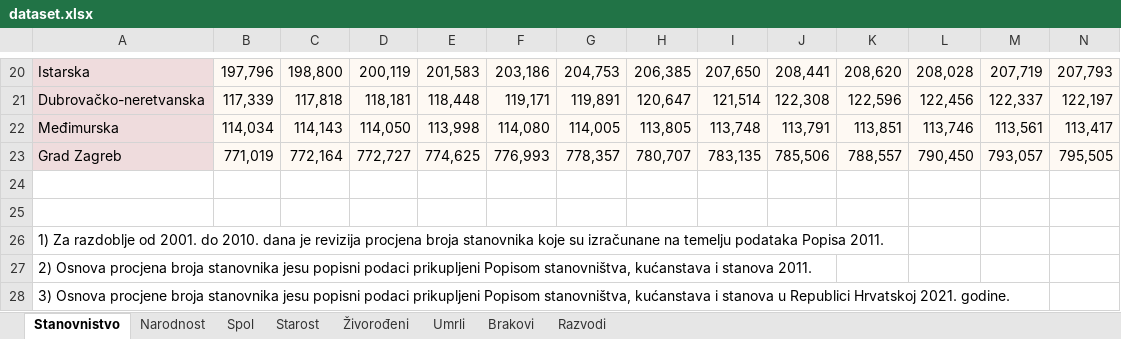
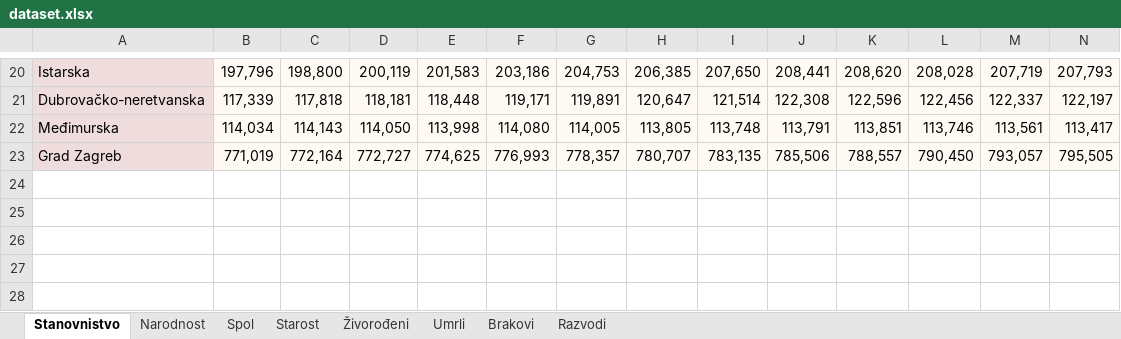
Before and after one commit to maksiboi/Crostats, an Excel workbook: dataset.xlsx, sheet Stanovnistvo, drawn as a sheet; only a part is shown, gaps mark what is left out; values as stored, in another font and other column widths than the file's, no borders; rows hold the shown columns only; the diff names each change by its address in the sheet, - before the commit and + after, or states it on an @@ line.

Commit message:
delete dataset_population notes

```diff
--- a/dataset.xlsx (sheet Stanovnistvo)
+++ b/dataset.xlsx (sheet Stanovnistvo)
-row 24: (empty)
-row 25: (empty)
-row 26: 1) Za razdoblje od 2001. do 2010. dana je revizija procjena broja stanovnika koje su izračunane na temelju podataka Popisa 2011.
-row 27: 2) Osnova procjena broja stanovnika jesu popisni podaci prikupljeni Popisom stanovništva, kućanstava i stanova 2011.
-row 28: 3) Osnova procjene broja stanovnika jesu popisni podaci prikupljeni Popisom stanovništva, kućanstava i stanova u Republici Hrvatskoj 2021. godine.
```
